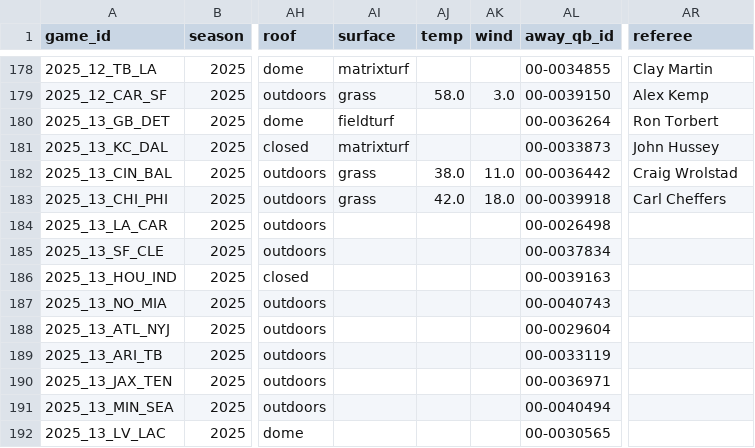
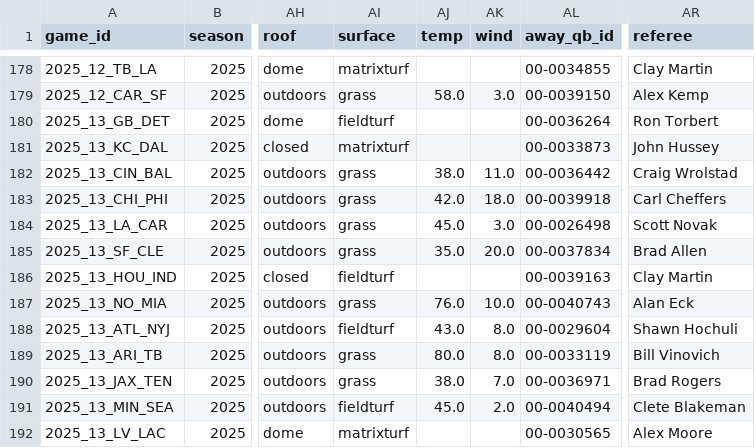
Before and after one commit to ChristopherDavisUCI/NFL2025-Simulation, a CSV file: schedules/schedule25.csv, drawn as a sheet; only a part is shown, gaps mark what is left out; the diff covers the shown part only; the diff names each change by its address in the sheet, - before the commit and + after, or states it on an @@ line.

Commit message:
Update schedule25.csv

```diff
--- a/schedules/schedule25.csv
+++ b/schedules/schedule25.csv
-AI184:AI185 (surface): (empty)
+AI184:AI185 (surface): grass
-AJ184 (temp): (empty)
+AJ184 (temp): 45.0
-AK184 (wind): (empty)
+AK184 (wind): 3.0
-AR184 (referee): (empty)
+AR184 (referee): Scott Novak
-AJ185 (temp): (empty)
+AJ185 (temp): 35.0
-AK185 (wind): (empty)
+AK185 (wind): 20.0
-AR185 (referee): (empty)
+AR185 (referee): Brad Allen
-AI186 (surface): (empty)
+AI186 (surface): fieldturf
-AR186 (referee): (empty)
+AR186 (referee): Clay Martin
-AI187 (surface): (empty)
+AI187 (surface): grass
-AJ187 (temp): (empty)
+AJ187 (temp): 76.0
-AK187 (wind): (empty)
+AK187 (wind): 10.0
-AR187 (referee): (empty)
+AR187 (referee): Alan Eck
-AI188 (surface): (empty)
+AI188 (surface): fieldturf
-AJ188 (temp): (empty)
+AJ188 (temp): 43.0
-AK188:AK189 (wind): (empty)
+AK188:AK189 (wind): 8.0
-AR188 (referee): (empty)
+AR188 (referee): Shawn Hochuli
-AI189:AI190 (surface): (empty)
+AI189:AI190 (surface): grass
-AJ189 (temp): (empty)
+AJ189 (temp): 80.0
-AR189 (referee): (empty)
+AR189 (referee): Bill Vinovich
-AJ190 (temp): (empty)
+AJ190 (temp): 38.0
-AK190 (wind): (empty)
+AK190 (wind): 7.0
-AR190 (referee): (empty)
+AR190 (referee): Brad Rogers
-AI191 (surface): (empty)
+AI191 (surface): fieldturf
-AJ191 (temp): (empty)
+AJ191 (temp): 45.0
-AK191 (wind): (empty)
+AK191 (wind): 2.0
-AR191 (referee): (empty)
+AR191 (referee): Clete Blakeman
-AI192 (surface): (empty)
+AI192 (surface): matrixturf
-AR192 (referee): (empty)
+AR192 (referee): Alex Moore
```
Also changed, not shown: 88 edited cells elsewhere in this file.
